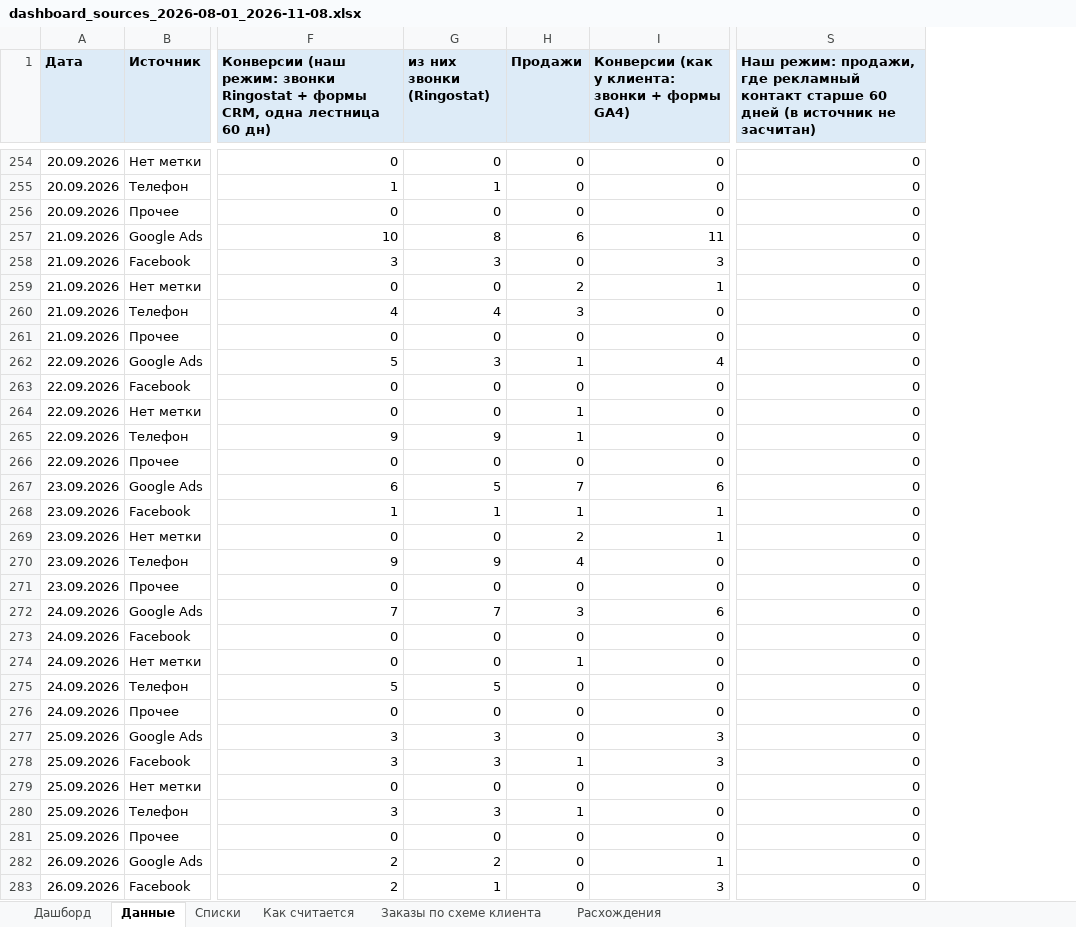
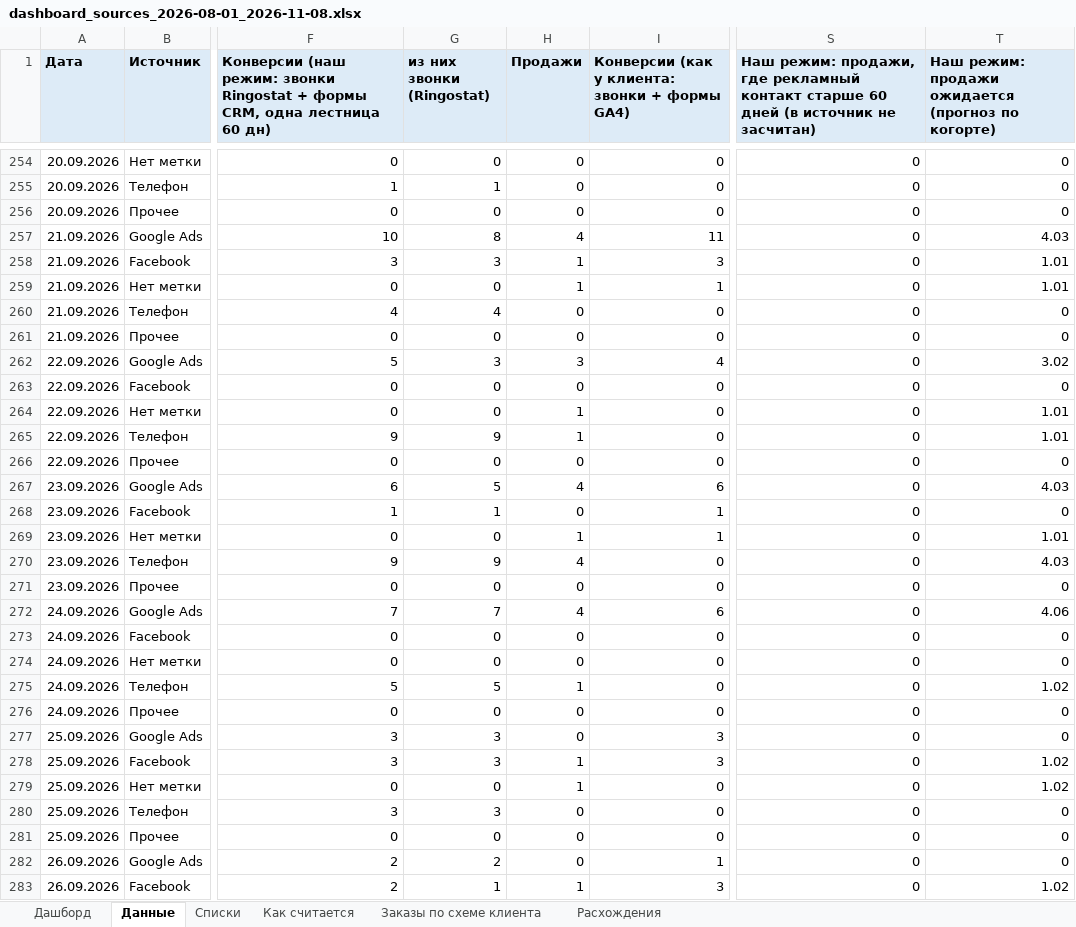
Before and after one commit to gemini2183/work-rb, an Excel workbook: Клиенты/ProfiMet/Статистика/dashboard_sources_2026-08-01_2026-11-08.xlsx, sheet Данные, drawn as a sheet; only a part is shown, gaps mark what is left out; values as stored, in another font and other column widths than the file's, no borders; the diff covers the shown part only; the diff names each change by its address in the sheet, - before the commit and + after, or states it on an @@ line.

```diff
--- a/Клиенты/ProfiMet/Статистика/dashboard_sources_2026-08-01_2026-11-08.xlsx (sheet Данные)
+++ b/Клиенты/ProfiMet/Статистика/dashboard_sources_2026-08-01_2026-11-08.xlsx (sheet Данные)
+column T, row 1: Наш режим: продажи ожидается (прогноз по когорте); rows 254-283: 0 | 0 | 0 | 4.03 | 1.01 | 1.01 | 0 | 0 | 3.02 | 0 | 1.01 | 1.01 | 0 | 4.03 | 0 | 1.01 | 4.03 | 0 | 4.06 | 0 | 0 | 1.02 | 0 | 0 | 1.02 | 1.02 | 0 | 0 | 0 | 1.02
-H257 (Продажи): 6
+H257 (Продажи): 4
-H258 (Продажи): 0
+H258 (Продажи): 1
-H259 (Продажи): 2
+H259 (Продажи): 1
-H260 (Продажи): 3
+H260 (Продажи): 0
-H262 (Продажи): 1
+H262 (Продажи): 3
-H267 (Продажи): 7
+H267 (Продажи): 4
-H268 (Продажи): 1
+H268 (Продажи): 0
-H269 (Продажи): 2
+H269 (Продажи): 1
-H272 (Продажи): 3
+H272 (Продажи): 4
-H274 (Продажи): 1
+H274 (Продажи): 0
-H275 (Продажи): 0
+H275 (Продажи): 1
-H279 (Продажи): 0
+H279 (Продажи): 1
-H280 (Продажи): 1
+H280 (Продажи): 0
-H283 (Продажи): 0
+H283 (Продажи): 1
```
Also changed, not shown: 189 edited cells elsewhere in this sheet, sheet Дашборд, sheet Как считается, 3 other files.
